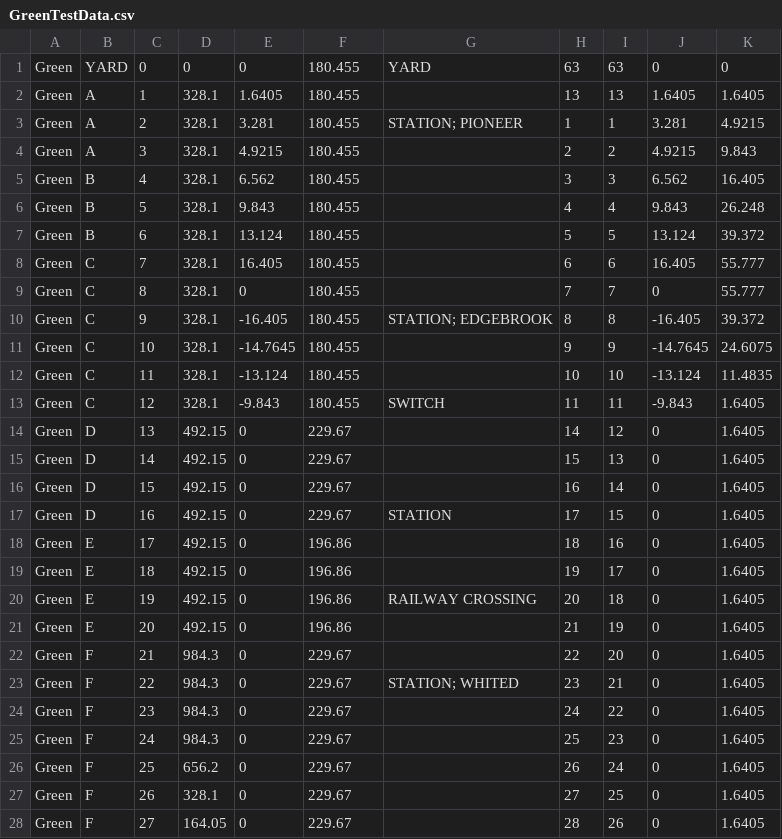
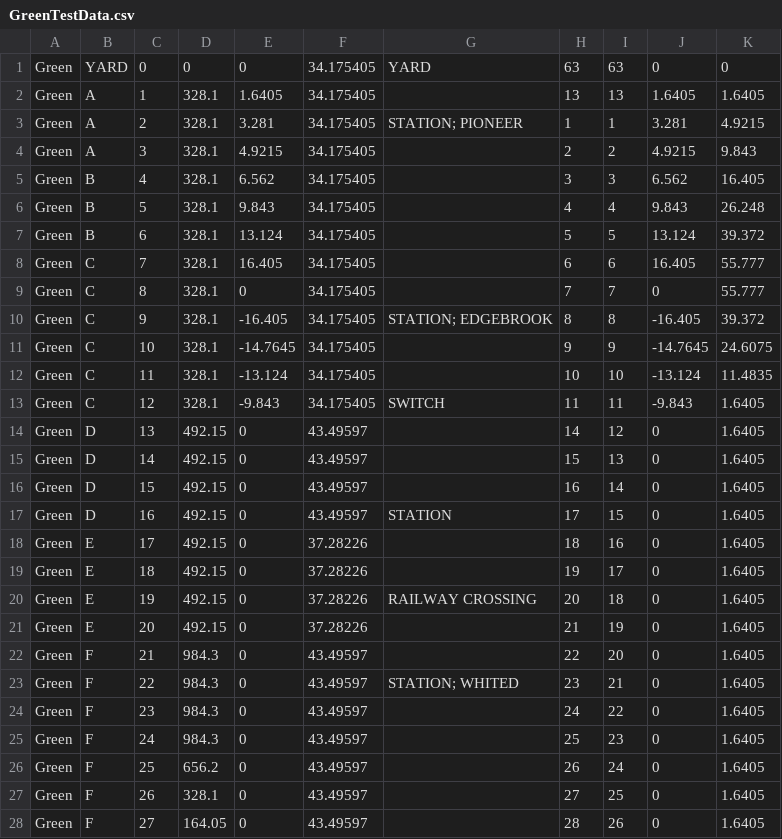
Before and after one commit to spbirus/trickytrainz, a CSV file: CSV Tracks/GreenTestData.csv, drawn as a sheet; only a part is shown; the diff covers the shown part only.

```diff
--- a/CSV Tracks/GreenTestData.csv
+++ b/CSV Tracks/GreenTestData.csv
@@ -1,28 +1,28 @@
-Green,YARD,0,0,0,180.455,YARD,63,63,0,0
-Green,A,1,328.1,1.6405,180.455,,13,13,1.6405,1.6405
-Green,A,2,328.1,3.281,180.455,STATION; PIONEER,1,1,3.281,4.9215
-Green,A,3,328.1,4.9215,180.455,,2,2,4.9215,9.843
-Green,B,4,328.1,6.562,180.455,,3,3,6.562,16.405
-Green,B,5,328.1,9.843,180.455,,4,4,9.843,26.248
-Green,B,6,328.1,13.124,180.455,,5,5,13.124,39.372
-Green,C,7,328.1,16.405,180.455,,6,6,16.405,55.777
-Green,C,8,328.1,0,180.455,,7,7,0,55.777
-Green,C,9,328.1,-16.405,180.455,STATION; EDGEBROOK,8,8,-16.405,39.372
-Green,C,10,328.1,-14.7645,180.455,,9,9,-14.7645,24.6075
-Green,C,11,328.1,-13.124,180.455,,10,10,-13.124,11.4835
-Green,C,12,328.1,-9.843,180.455,SWITCH,11,11,-9.843,1.6405
-Green,D,13,492.15,0,229.67,,14,12,0,1.6405
-Green,D,14,492.15,0,229.67,,15,13,0,1.6405
-Green,D,15,492.15,0,229.67,,16,14,0,1.6405
-Green,D,16,492.15,0,229.67,STATION,17,15,0,1.6405
-Green,E,17,492.15,0,196.86,,18,16,0,1.6405
-Green,E,18,492.15,0,196.86,,19,17,0,1.6405
-Green,E,19,492.15,0,196.86,RAILWAY CROSSING,20,18,0,1.6405
-Green,E,20,492.15,0,196.86,,21,19,0,1.6405
-Green,F,21,984.3,0,229.67,,22,20,0,1.6405
-Green,F,22,984.3,0,229.67,STATION; WHITED,23,21,0,1.6405
-Green,F,23,984.3,0,229.67,,24,22,0,1.6405
-Green,F,24,984.3,0,229.67,,25,23,0,1.6405
-Green,F,25,656.2,0,229.67,,26,24,0,1.6405
-Green,F,26,328.1,0,229.67,,27,25,0,1.6405
-Green,F,27,164.05,0,229.67,,28,26,0,1.6405
+Green,YARD,0,0,0,34.175405,YARD,63,63,0,0
+Green,A,1,328.1,1.6405,34.175405,,13,13,1.6405,1.6405
+Green,A,2,328.1,3.281,34.175405,STATION; PIONEER,1,1,3.281,4.9215
+Green,A,3,328.1,4.9215,34.175405,,2,2,4.9215,9.843
+Green,B,4,328.1,6.562,34.175405,,3,3,6.562,16.405
+Green,B,5,328.1,9.843,34.175405,,4,4,9.843,26.248
+Green,B,6,328.1,13.124,34.175405,,5,5,13.124,39.372
+Green,C,7,328.1,16.405,34.175405,,6,6,16.405,55.777
+Green,C,8,328.1,0,34.175405,,7,7,0,55.777
+Green,C,9,328.1,-16.405,34.175405,STATION; EDGEBROOK,8,8,-16.405,39.372
+Green,C,10,328.1,-14.7645,34.175405,,9,9,-14.7645,24.6075
+Green,C,11,328.1,-13.124,34.175405,,10,10,-13.124,11.4835
+Green,C,12,328.1,-9.843,34.175405,SWITCH,11,11,-9.843,1.6405
+Green,D,13,492.15,0,43.49597,,14,12,0,1.6405
+Green,D,14,492.15,0,43.49597,,15,13,0,1.6405
+Green,D,15,492.15,0,43.49597,,16,14,0,1.6405
+Green,D,16,492.15,0,43.49597,STATION,17,15,0,1.6405
+Green,E,17,492.15,0,37.28226,,18,16,0,1.6405
+Green,E,18,492.15,0,37.28226,,19,17,0,1.6405
+Green,E,19,492.15,0,37.28226,RAILWAY CROSSING,20,18,0,1.6405
+Green,E,20,492.15,0,37.28226,,21,19,0,1.6405
+Green,F,21,984.3,0,43.49597,,22,20,0,1.6405
+Green,F,22,984.3,0,43.49597,STATION; WHITED,23,21,0,1.6405
+Green,F,23,984.3,0,43.49597,,24,22,0,1.6405
+Green,F,24,984.3,0,43.49597,,25,23,0,1.6405
+Green,F,25,656.2,0,43.49597,,26,24,0,1.6405
+Green,F,26,328.1,0,43.49597,,27,25,0,1.6405
+Green,F,27,164.05,0,43.49597,,28,26,0,1.6405
```
Also changed, not shown: 123 edited cells elsewhere in this file, 3 other files.
